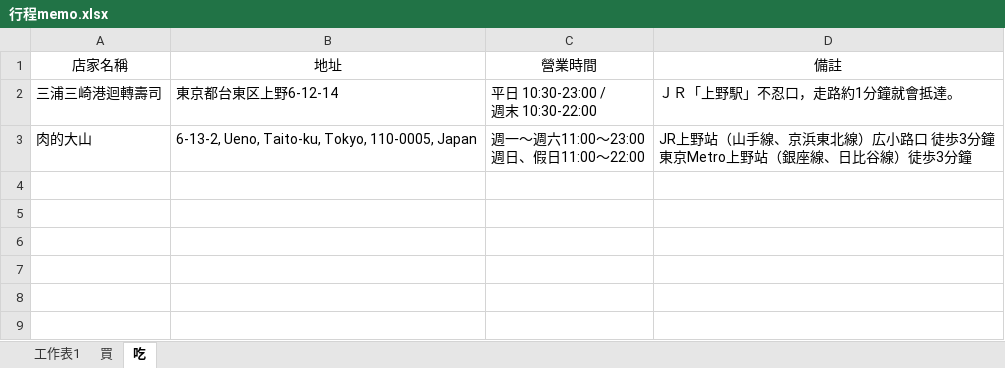
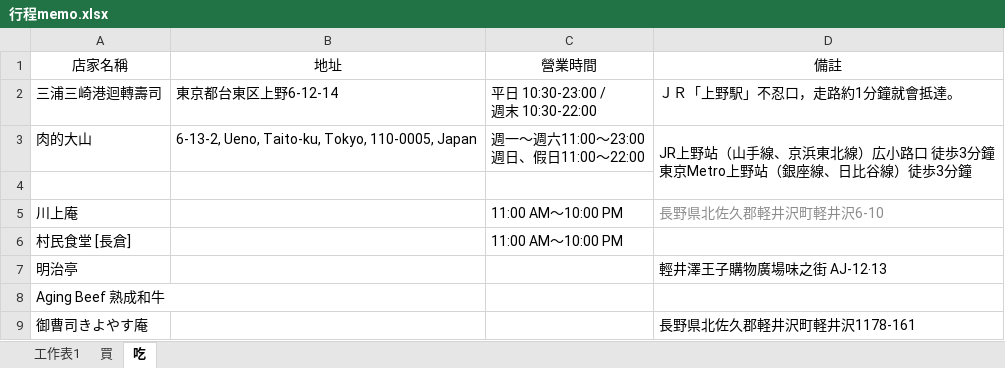
Before and after one commit to twu50100/teach, an Excel workbook: 行程memo.xlsx, sheet 吃, drawn as a sheet; values as stored, in another font and other column widths than the file's, no borders; the diff names each change by its address in the sheet, - before the commit and + after, or states it on an @@ line.

Commit message:
Add files via upload

```diff
--- a/行程memo.xlsx (sheet 吃)
+++ b/行程memo.xlsx (sheet 吃)
+D3:D4 merged
+row 4: (empty)
+row 5: 川上庵 |  | 11:00 AM～10:00 PM | 長野県北佐久郡軽井沢町軽井沢6-10
+row 6: 村民食堂 [長倉] |  | 11:00 AM～10:00 PM
+row 7: 明治亭 |  |  | 輕井澤王子購物廣場味之街 AJ-12‧13
+row 8: Aging Beef 熟成和牛
+row 9: 御曹司きよやす庵 |  |  | 長野県北佐久郡軽井沢町軽井沢1178-161
```
Also changed, not shown: sheet 買.
